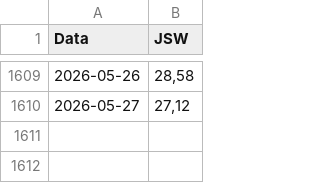
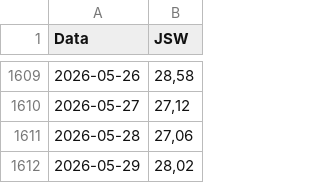
Before and after one commit to robertbaraniecki-bit/uek-silesiapulse, a CSV file: data/jsw_d.csv, drawn as a sheet; only a part is shown, gaps mark what is left out; the diff names each change by its address in the sheet, - before the commit and + after, or states it on an @@ line.

```diff
--- a/data/jsw_d.csv
+++ b/data/jsw_d.csv
+row 1611: 2026-05-28 | 27,06
+row 1612: 2026-05-29 | 28,02
```
Also changed, not shown: data/kghm_d.csv, data/nbp_eur_2020_2026.csv, 4 other files.
